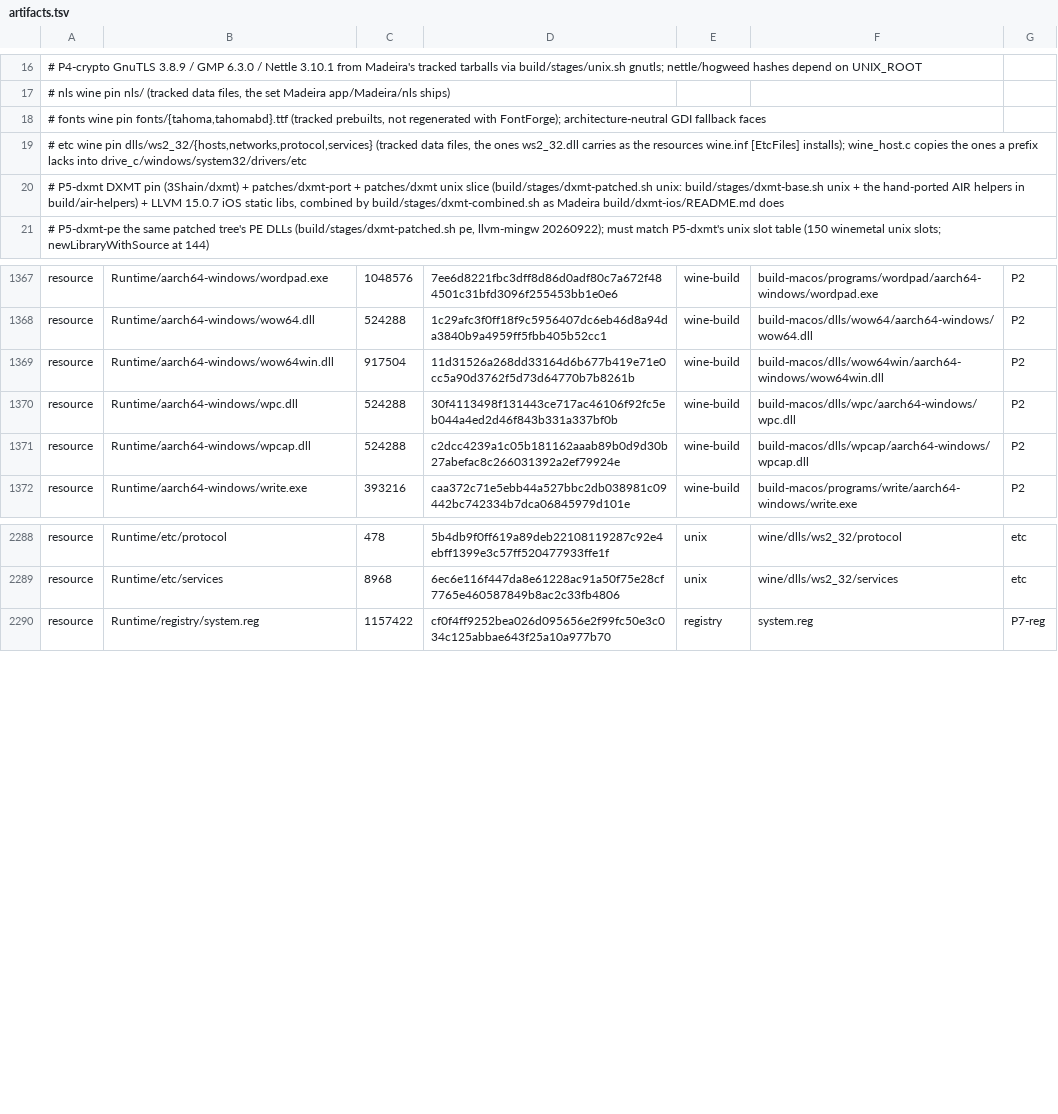
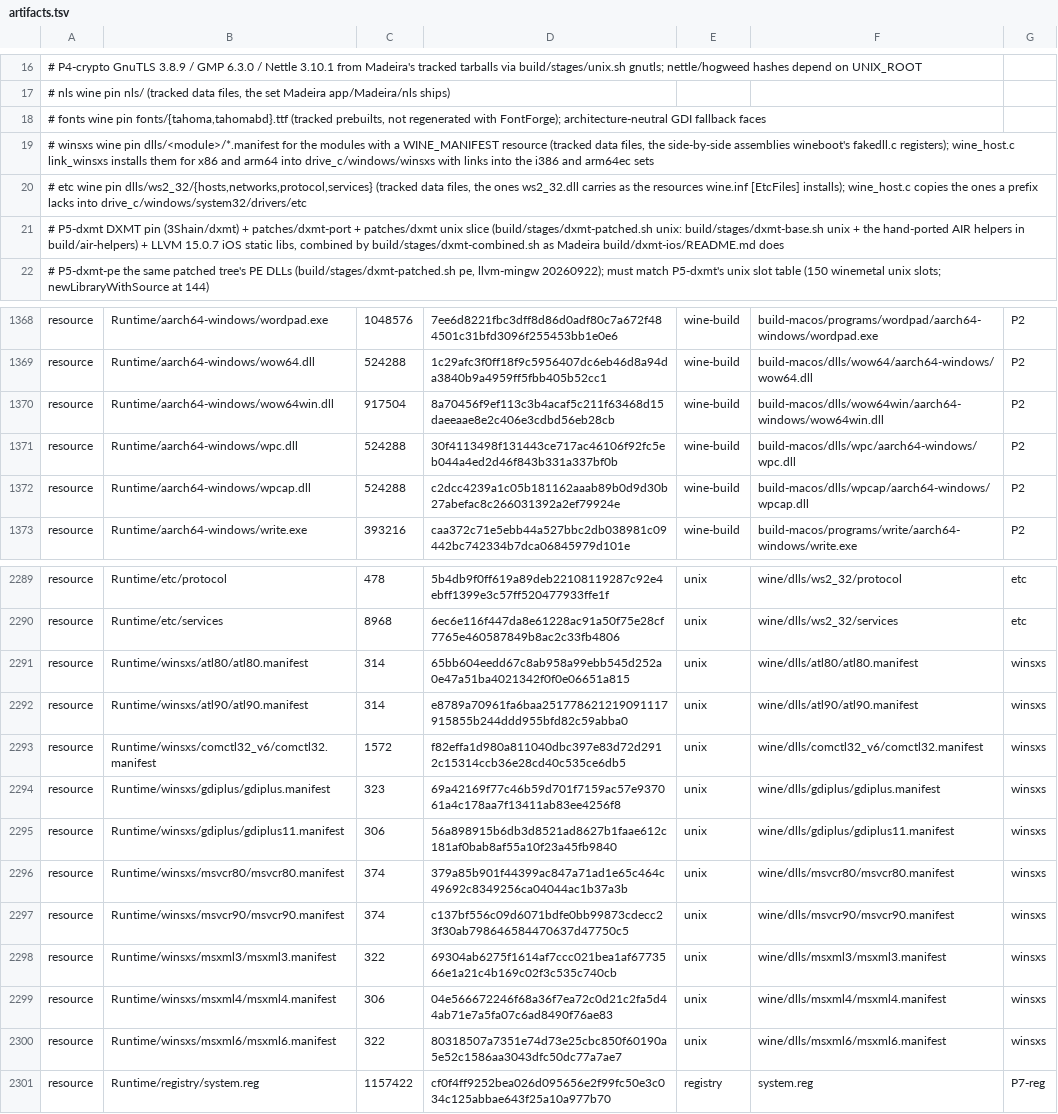
Before and after one commit to Aman122608/playport, a TSV file: app/artifacts.tsv, drawn as a sheet; only a part is shown, gaps mark what is left out.

Commit message:
app, wine-pe: install the prefix's winsxs assemblies; give a WoW64 procedure its own pointer for a sent message (PLA-113)
House of Golf 2's WiX prerequisite installer (UEPrereqSetup_x64.exe,
i386) failed twice after madeira-unix 0105:

- Its theme's SysLink control was not found (ERROR_CLASS_DOES_NOT_EXIST):
  the prefix had no C:\windows\winsxs, which wineboot fills, so the
  manifest's Common-Controls 6.0 dependency failed the whole activation
  context and user32 used comctl32 5. The IPA now carries the Wine pin's
  ten WINE_MANIFEST manifests as Runtime/winsxs (provenance winsxs, Wine's
  notice), and wine_host.c link_winsxs installs them at each session start
  for x86 (i386 set) and arm64 (ARM64EC set) as fakedll.c names them,
  with links to the bundle's DLLs. Every title whose manifest names
  Common-Controls 6, the VC80/VC90 runtimes, GdiPlus or MSXML gets its
  assembly, as under desktop Wine.
- A WM_SETTEXT the engine thread sent reached the i386 UI procedure as a
  truncated window address and DefWindowProcW faulted in set_window_text
  (c0000005). wine-pe 0035: an unpacked callback of a pointer message
  converts a window parameter back to its guest address.

The installer now runs Burn's apply phase; it stops at .NET Framework 4
(no Wine Mono in the prefix), so MFC is not installed yet.

Phone (dev IPA ddb449f6): uepre runs 20261009T072015, 20261009T072703;
Hollow Knight 20261009T074652 (menu) and Portal 2 20261009T074748
(splash) at first frame+10. pp test --quick, pp build (verify-ipa 80).
Evidence: docs/evidence/2026-10-09-uepre-winsxs-sent-text.md

```diff
--- a/app/artifacts.tsv
+++ b/app/artifacts.tsv
@@ -18,2 +18,3 @@
 #   fonts     wine pin fonts/{tahoma,tahomabd}.ttf (tracked prebuilts, not regenerated with FontForge); architecture-neutral GDI fallback faces
+#   winsxs    wine pin dlls/<module>/*.manifest for the modules with a WINE_MANIFEST resource (tracked data files, the side-by-side assemblies wineboot's fakedll.c registers); wine_host.c link_winsxs installs them for x86 and arm64 into drive_c/windows/winsxs with links into the i386 and arm64ec sets
 #   etc       wine pin dlls/ws2_32/{hosts,networks,protocol,services} (tracked data files, the ones ws2_32.dll carries as the resources wine.inf [EtcFiles] installs); wine_host.c copies the ones a prefix lacks into drive_c/windows/system32/drivers/etc
@@ -1368,3 +1369,3 @@ resource	Runtime/aarch64-windows/wordpad.exe	1048576	7ee6d8221fbc3dff8d86d0adf80
 resource	Runtime/aarch64-windows/wow64.dll	524288	1c29afc3f0ff18f9c5956407dc6eb46d8a94da3840b9a4959ff5fbb405b52cc1	wine-build	build-macos/dlls/wow64/aarch64-windows/wow64.dll	P2
-resource	Runtime/aarch64-windows/wow64win.dll	917504	11d31526a268dd33164d6b677b419e71e0cc5a90d3762f5d73d64770b7b8261b	wine-build	build-macos/dlls/wow64win/aarch64-windows/wow64win.dll	P2
+resource	Runtime/aarch64-windows/wow64win.dll	917504	8a70456f9ef113c3b4acaf5c211f63468d15daeeaae8e2c406e3cdbd56eb28cb	wine-build	build-macos/dlls/wow64win/aarch64-windows/wow64win.dll	P2
 resource	Runtime/aarch64-windows/wpc.dll	524288	30f4113498f131443ce717ac46106f92fc5eb044a4ed2d46f843b331a337bf0b	wine-build	build-macos/dlls/wpc/aarch64-windows/wpc.dll	P2
@@ -2289,2 +2290,12 @@ resource	Runtime/etc/protocol	478	5b4db9f0ff619a89deb22108119287c92e4ebff1399e3c
 resource	Runtime/etc/services	8968	6ec6e116f447da8e61228ac91a50f75e28cf7765e460587849b8ac2c33fb4806	unix	wine/dlls/ws2_32/services	etc
+resource	Runtime/winsxs/atl80/atl80.manifest	314	65bb604eedd67c8ab958a99ebb545d252a0e47a51ba4021342f0f0e06651a815	unix	wine/dlls/atl80/atl80.manifest	winsxs
+resource	Runtime/winsxs/atl90/atl90.manifest	314	e8789a70961fa6baa251778621219091117915855b244ddd955bfd82c59abba0	unix	wine/dlls/atl90/atl90.manifest	winsxs
+resource	Runtime/winsxs/comctl32_v6/comctl32.manifest	1572	f82effa1d980a811040dbc397e83d72d2912c15314ccb36e28cd40c535ce6db5	unix	wine/dlls/comctl32_v6/comctl32.manifest	winsxs
+resource	Runtime/winsxs/gdiplus/gdiplus.manifest	323	69a42169f77c46b59d701f7159ac57e937061a4c178aa7f13411ab83ee4256f8	unix	wine/dlls/gdiplus/gdiplus.manifest	winsxs
+resource	Runtime/winsxs/gdiplus/gdiplus11.manifest	306	56a898915b6db3d8521ad8627b1faae612c181af0bab8af55a10f23a45fb9840	unix	wine/dlls/gdiplus/gdiplus11.manifest	winsxs
+resource	Runtime/winsxs/msvcr80/msvcr80.manifest	374	379a85b901f44399ac847a71ad1e65c464c49692c8349256ca04044ac1b37a3b	unix	wine/dlls/msvcr80/msvcr80.manifest	winsxs
+resource	Runtime/winsxs/msvcr90/msvcr90.manifest	374	c137bf556c09d6071bdfe0bb99873cdecc23f30ab798646584470637d47750c5	unix	wine/dlls/msvcr90/msvcr90.manifest	winsxs
+resource	Runtime/winsxs/msxml3/msxml3.manifest	322	69304ab6275f1614af7ccc021bea1af6773566e1a21c4b169c02f3c535c740cb	unix	wine/dlls/msxml3/msxml3.manifest	winsxs
+resource	Runtime/winsxs/msxml4/msxml4.manifest	306	04e566672246f68a36f7ea72c0d21c2fa5d44ab71e7a5fa07c6ad8490f76ae83	unix	wine/dlls/msxml4/msxml4.manifest	winsxs
+resource	Runtime/winsxs/msxml6/msxml6.manifest	322	80318507a7351e74d73e25cbc850f60190a5e52c1586aa3043dfc50dc77a7ae7	unix	wine/dlls/msxml6/msxml6.manifest	winsxs
 resource	Runtime/registry/system.reg	1157422	cf0f4ff9252bea026d095656e2f99fc50e3c034c125abbae643f25a10a977b70	registry	system.reg	P7-reg
```
Also changed, not shown: build/generated/wine-pe-aarch64-windows.tsv, build/generated/wine-pe-i386-windows.tsv, 12 other files.
